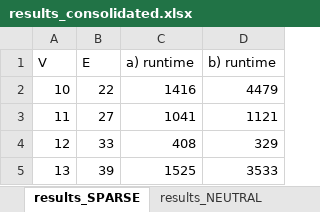
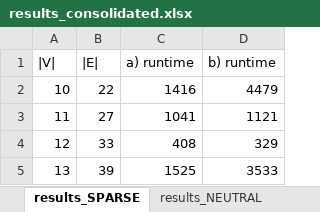
Before and after one commit to nicholasbay/SC2001-Projects, an Excel workbook: project_2/results_consolidated.xlsx, sheet results_SPARSE, drawn as a sheet; only a part is shown; values as stored, in another font and other column widths than the file's, no borders; charts and pictures not drawn; the diff names each change by its address in the sheet, - before the commit and + after, or states it on an @@ line.

Commit message:
Update results_consolidated.xlsx

```diff
--- a/project_2/results_consolidated.xlsx (sheet results_SPARSE)
+++ b/project_2/results_consolidated.xlsx (sheet results_SPARSE)
-A1: V
+A1: |V|
-B1: E
+B1: |E|
```
Also changed, not shown: sheet Theoretical, sheet results_NEUTRAL, sheet results_DENSE, other sheet tabs, charts or pictures.
